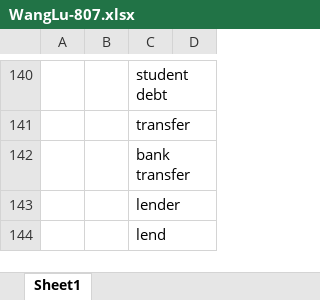
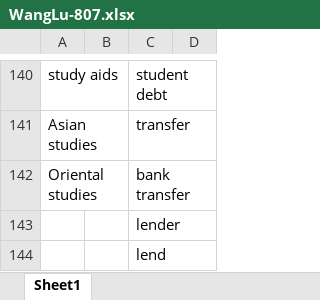
Before and after one commit to Liuhongzhi2018/LearningforIELTS, an Excel workbook: WangLu-807.xlsx, sheet Sheet1, drawn as a sheet; only a part is shown, gaps mark what is left out; values as stored, in another font and other column widths than the file's, no borders; the diff covers the shown part only; the diff names each change by its address in the sheet, - before the commit and + after, or states it on an @@ line.

```diff
--- a/WangLu-807.xlsx (sheet Sheet1)
+++ b/WangLu-807.xlsx (sheet Sheet1)
-A140: (empty)
+A140: study aids
-A141: (empty)
+A141: Asian studies
-A142: (empty)
+A142: Oriental studies
```
Also changed, not shown: 56 edited cells elsewhere in this sheet.
